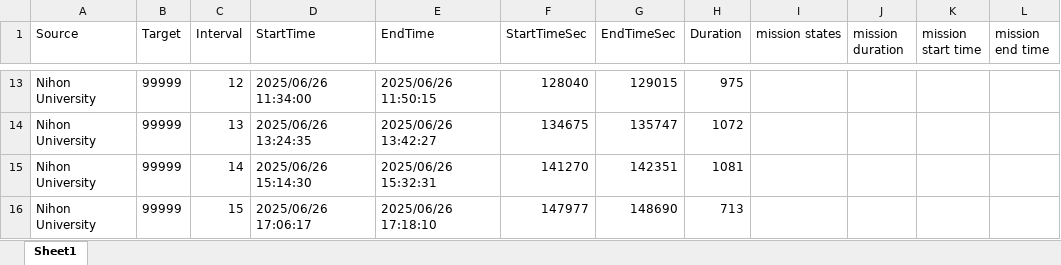
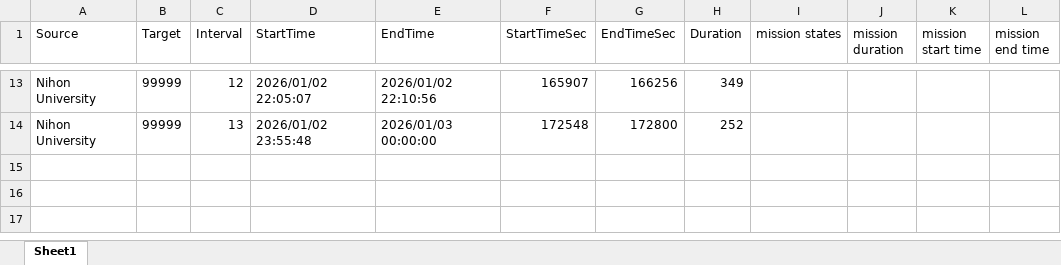
Before and after one commit to Okuyama-Lab/02_TK2_Simulator, an Excel workbook: Simulation_Code/output/Result_Orbit.xlsx, sheet Sheet1, drawn as a sheet; only a part is shown, gaps mark what is left out; values as stored, in another font and other column widths than the file's, no borders; the diff covers the shown part only; the diff names each change by its address in the sheet, - before the commit and + after, or states it on an @@ line.

```diff
--- a/Simulation_Code/output/Result_Orbit.xlsx (sheet Sheet1)
+++ b/Simulation_Code/output/Result_Orbit.xlsx (sheet Sheet1)
-D13 (StartTime): 2025/06/26 11:34:00
+D13 (StartTime): 2026/01/02 22:05:07
-E13 (EndTime): 2025/06/26 11:50:15
+E13 (EndTime): 2026/01/02 22:10:56
-F13 (StartTimeSec): 128040
+F13 (StartTimeSec): 165907
-G13 (EndTimeSec): 129015
+G13 (EndTimeSec): 166256
-H13 (Duration): 975
+H13 (Duration): 349
-D14 (StartTime): 2025/06/26 13:24:35
+D14 (StartTime): 2026/01/02 23:55:48
-E14 (EndTime): 2025/06/26 13:42:27
+E14 (EndTime): 2026/01/03 00:00:00
-F14 (StartTimeSec): 134675
+F14 (StartTimeSec): 172548
-G14 (EndTimeSec): 135747
+G14 (EndTimeSec): 172800
-H14 (Duration): 1072
+H14 (Duration): 252
-row 15: Nihon University | 99999 | 14 | 2025/06/26 15:14:30 | 2025/06/26 15:32:31 | 141270 | 142351 | 1081
-row 16: Nihon University | 99999 | 15 | 2025/06/26 17:06:17 | 2025/06/26 17:18:10 | 147977 | 148690 | 713
```
Also changed, not shown: 59 edited cells elsewhere in this sheet, Simulation_Code/output/TotalPowerConsumption_Log.xlsx, 45 other files.
